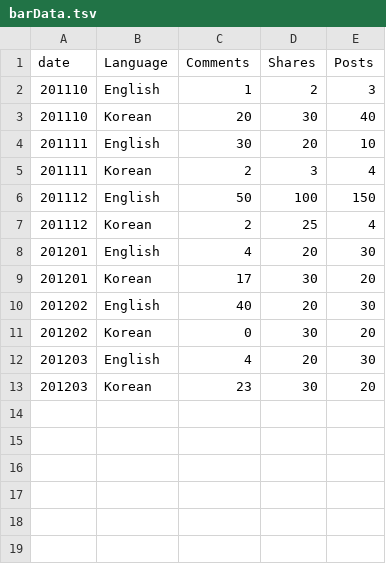
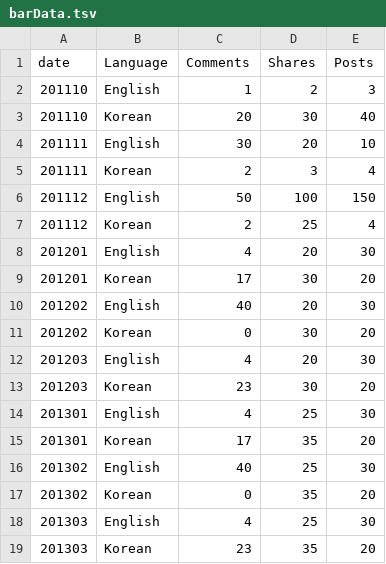
Before and after one commit to wayne8798/bilingual-fbapp, a TSV file: viz/barData.tsv, drawn as a sheet; the diff names each change by its address in the sheet, - before the commit and + after, or states it on an @@ line.

```diff
--- a/viz/barData.tsv
+++ b/viz/barData.tsv
+row 14: 201301 | English | 4 | 25 | 30
+row 15: 201301 | Korean | 17 | 35 | 20
+row 16: 201302 | English | 40 | 25 | 30
+row 17: 201302 | Korean | 0 | 35 | 20
+row 18: 201303 | English | 4 | 25 | 30
+row 19: 201303 | Korean | 23 | 35 | 20
```
Also changed, not shown: viz/data.tsv, 7 other files.
